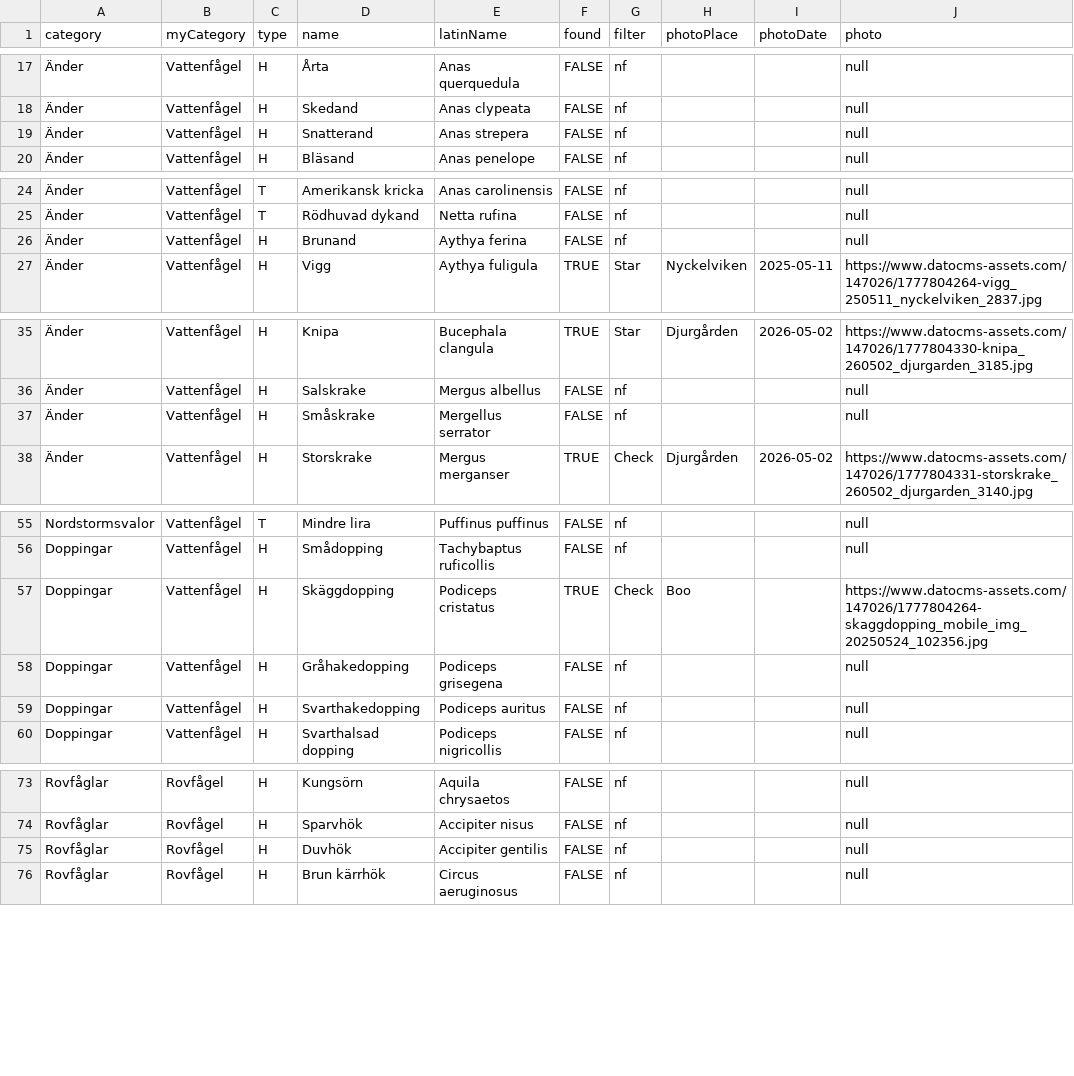
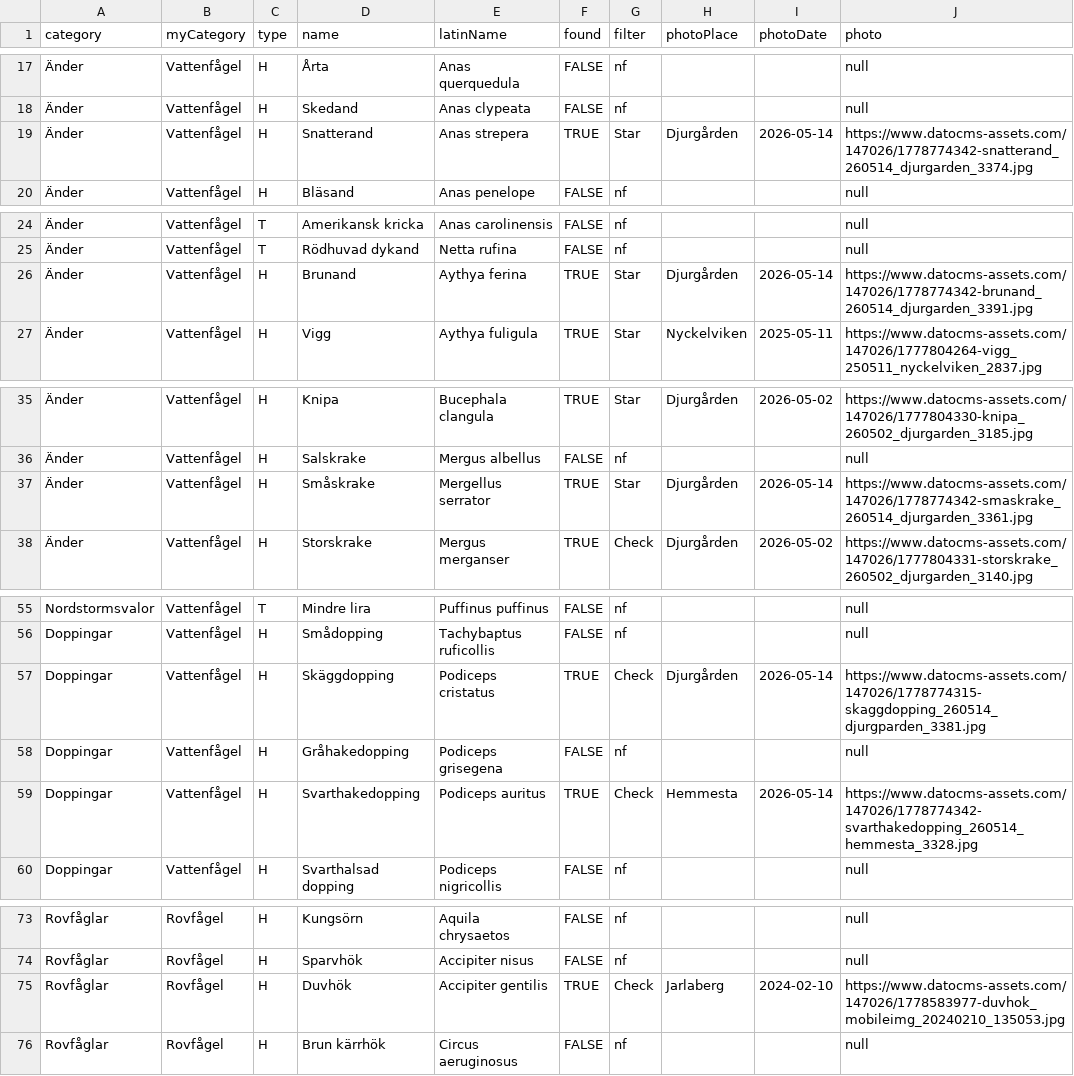
Before and after one commit to saravikman/sara-birding, a CSV file: data/sara-birding-all-birds.csv, drawn as a sheet; only a part is shown, gaps mark what is left out; the diff covers the shown part only.

```diff
--- a/data/sara-birding-all-birds.csv
+++ b/data/sara-birding-all-birds.csv
@@ -18,3 +18,3 @@ category,myCategory,type,name,latinName,found,filter,photoPlace,photoDate,photo
 Änder,Vattenfågel,H,Skedand,Anas clypeata,FALSE,nf,,,null
-Änder,Vattenfågel,H,Snatterand,Anas strepera,FALSE,nf,,,null
+Änder,Vattenfågel,H,Snatterand,Anas strepera,TRUE,Star,Djurgården,2026-05-14,https://www.datocms-assets.com/147026/1778774342-snatterand_260514_djurgarden_3374.jpg
 Änder,Vattenfågel,H,Bläsand,Anas penelope,FALSE,nf,,,null
@@ -25,3 +25,3 @@ category,myCategory,type,name,latinName,found,filter,photoPlace,photoDate,photo
 Änder,Vattenfågel,T,Rödhuvad dykand,Netta rufina,FALSE,nf,,,null
-Änder,Vattenfågel,H,Brunand,Aythya ferina,FALSE,nf,,,null
+Änder,Vattenfågel,H,Brunand,Aythya ferina,TRUE,Star,Djurgården,2026-05-14,https://www.datocms-assets.com/147026/1778774342-brunand_260514_djurgarden_3391.jpg
 Änder,Vattenfågel,H,Vigg,Aythya fuligula,TRUE,Star,Nyckelviken,2025-05-11,https://www.datocms-assets.com/147026/1777804264-vigg_250511_nyckelviken_2837.jpg
@@ -36,3 +36,3 @@ category,myCategory,type,name,latinName,found,filter,photoPlace,photoDate,photo
 Änder,Vattenfågel,H,Salskrake,Mergus albellus,FALSE,nf,,,null
-Änder,Vattenfågel,H,Småskrake,Mergellus serrator,FALSE,nf,,,null
+Änder,Vattenfågel,H,Småskrake,Mergellus serrator,TRUE,Star,Djurgården,2026-05-14,https://www.datocms-assets.com/147026/1778774342-smaskrake_260514_djurgarden_3361.jpg
 Änder,Vattenfågel,H,Storskrake,Mergus merganser,TRUE,Check,Djurgården,2026-05-02,https://www.datocms-assets.com/147026/1777804331-storskrake_260502_djurgarden_3140.jpg
@@ -56,5 +56,5 @@ Nordstormsvalor,Vattenfågel,T,Mindre lira,Puffinus puffinus,FALSE,nf,,,null
 Doppingar,Vattenfågel,H,Smådopping,Tachybaptus ruficollis,FALSE,nf,,,null
-Doppingar,Vattenfågel,H,Skäggdopping,Podiceps cristatus,TRUE,Check,Boo,,https://www.datocms-assets.com/147026/1777804264-skaggdopping_mobile_img_20250524_102356.jpg
+Doppingar,Vattenfågel,H,Skäggdopping,Podiceps cristatus,TRUE,Check,Djurgården,2026-05-14,https://www.datocms-assets.com/147026/1778774315-skaggdopping_260514_djurgparden_3381.jpg
 Doppingar,Vattenfågel,H,Gråhakedopping,Podiceps grisegena,FALSE,nf,,,null
-Doppingar,Vattenfågel,H,Svarthakedopping,Podiceps auritus,FALSE,nf,,,null
+Doppingar,Vattenfågel,H,Svarthakedopping,Podiceps auritus,TRUE,Check,Hemmesta,2026-05-14,https://www.datocms-assets.com/147026/1778774342-svarthakedopping_260514_hemmesta_3328.jpg
 Doppingar,Vattenfågel,H,Svarthalsad dopping,Podiceps nigricollis,FALSE,nf,,,null
@@ -74,3 +74,3 @@ Rovfåglar,Rovfågel,H,Kungsörn,Aquila chrysaetos,FALSE,nf,,,null
 Rovfåglar,Rovfågel,H,Sparvhök,Accipiter nisus,FALSE,nf,,,null
-Rovfåglar,Rovfågel,H,Duvhök,Accipiter gentilis,FALSE,nf,,,null
+Rovfåglar,Rovfågel,H,Duvhök,Accipiter gentilis,TRUE,Check,Jarlaberg,2024-02-10,https://www.datocms-assets.com/147026/1778583977-duvhok_mobileimg_20240210_135053.jpg
 Rovfåglar,Rovfågel,H,Brun kärrhök,Circus aeruginosus,FALSE,nf,,,null
```
Also changed, not shown: 51 edited cells elsewhere in this file.
